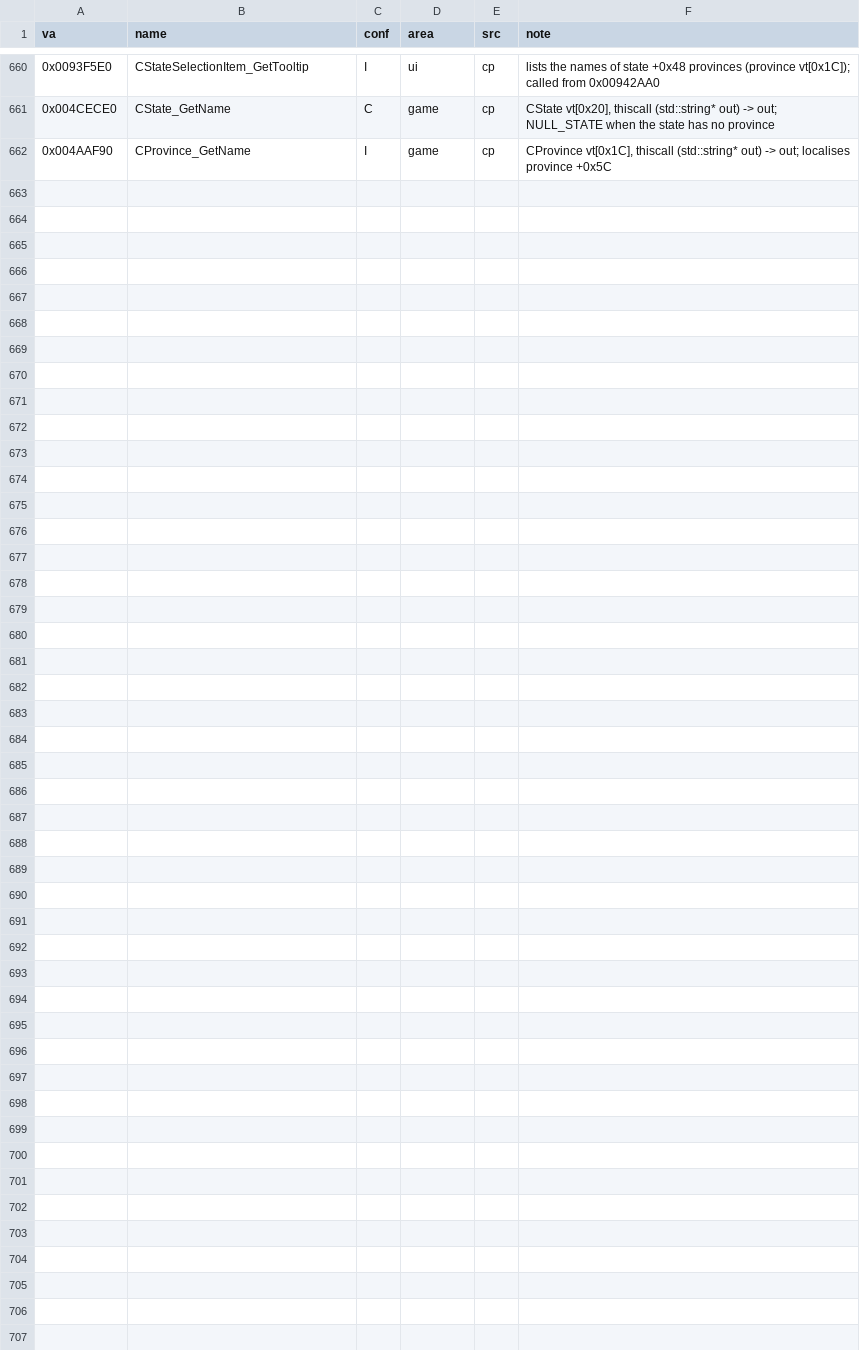
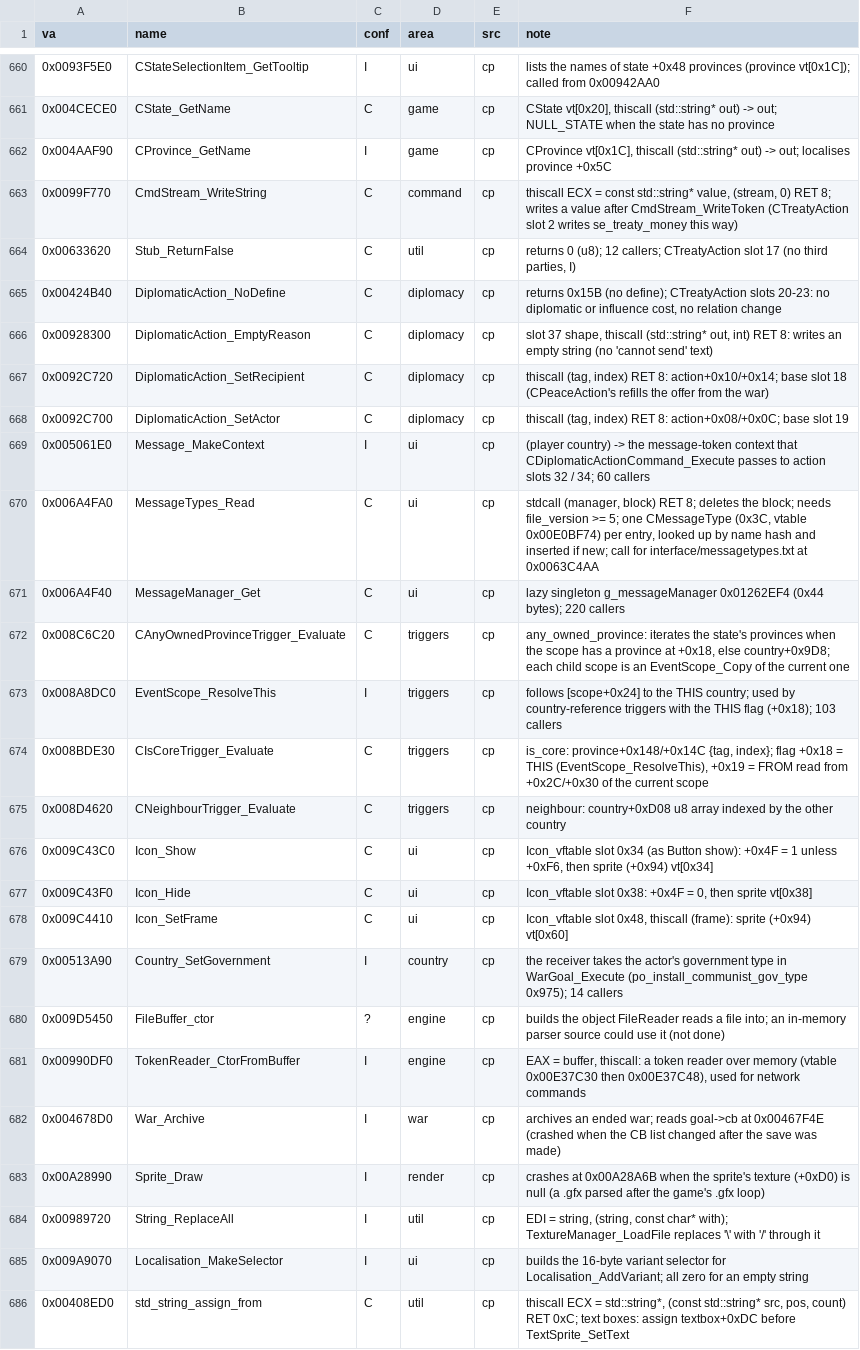
Before and after one commit to The-Grand-Combination/The-Grand-Loader, a CSV file: docs/re/symbols/functions.csv, drawn as a sheet; only a part is shown, gaps mark what is left out; the diff covers the shown part only.

```diff
--- a/docs/re/symbols/functions.csv
+++ b/docs/re/symbols/functions.csv
@@ -662 +662,25 @@ va,name,conf,area,src,note
 0x004AAF90,CProvince_GetName,I,game,cp,"CProvince vt[0x1C], thiscall (std::string* out) -> out; localises province +0x5C"
+0x0099F770,CmdStream_WriteString,C,command,cp,"thiscall ECX = const std::string* value, (stream, 0) RET 8; writes a value after CmdStream_WriteToken (CTreatyAction slot 2 writes se_treaty_money this way)"
+0x00633620,Stub_ReturnFalse,C,util,cp,"returns 0 (u8); 12 callers; CTreatyAction slot 17 (no third parties, I)"
+0x00424B40,DiplomaticAction_NoDefine,C,diplomacy,cp,"returns 0x15B (no define); CTreatyAction slots 20-23: no diplomatic or influence cost, no relation change"
+0x00928300,DiplomaticAction_EmptyReason,C,diplomacy,cp,"slot 37 shape, thiscall (std::string* out, int) RET 8: writes an empty string (no 'cannot send' text)"
+0x0092C720,DiplomaticAction_SetRecipient,C,diplomacy,cp,"thiscall (tag, index) RET 8: action+0x10/+0x14; base slot 18 (CPeaceAction's refills the offer from the war)"
+0x0092C700,DiplomaticAction_SetActor,C,diplomacy,cp,"thiscall (tag, index) RET 8: action+0x08/+0x0C; base slot 19"
+0x005061E0,Message_MakeContext,I,ui,cp,(player country) -> the message-token context that CDiplomaticActionCommand_Execute passes to action slots 32 / 34; 60 callers
+0x006A4FA0,MessageTypes_Read,C,ui,cp,"stdcall (manager, block) RET 8; deletes the block; needs file_version >= 5; one CMessageType (0x3C, vtable 0x00E0BF74) per entry, looked up by name hash and inserted if new; call for interface/messagetypes.txt at 0x0063C4AA"
+0x006A4F40,MessageManager_Get,C,ui,cp,lazy singleton g_messageManager 0x01262EF4 (0x44 bytes); 220 callers
+0x008C6C20,CAnyOwnedProvinceTrigger_Evaluate,C,triggers,cp,"any_owned_province: iterates the state's provinces when the scope has a province at +0x18, else country+0x9D8; each child scope is an EventScope_Copy of the current one"
+0x008A8DC0,EventScope_ResolveThis,I,triggers,cp,follows [scope+0x24] to the THIS country; used by country-reference triggers with the THIS flag (+0x18); 103 callers
+0x008BDE30,CIsCoreTrigger_Evaluate,C,triggers,cp,"is_core: province+0x148/+0x14C {tag, index}; flag +0x18 = THIS (EventScope_ResolveThis), +0x19 = FROM read from +0x2C/+0x30 of the current scope"
+0x008D4620,CNeighbourTrigger_Evaluate,C,triggers,cp,neighbour: country+0xD08 u8 array indexed by the other country
+0x009C43C0,Icon_Show,C,ui,cp,"Icon_vftable slot 0x34 (as Button show): +0x4F = 1 unless +0xF6, then sprite (+0x94) vt[0x34]"
+0x009C43F0,Icon_Hide,C,ui,cp,"Icon_vftable slot 0x38: +0x4F = 0, then sprite vt[0x38]"
+0x009C4410,Icon_SetFrame,C,ui,cp,"Icon_vftable slot 0x48, thiscall (frame): sprite (+0x94) vt[0x60]"
+0x00513A90,Country_SetGovernment,I,country,cp,the receiver takes the actor's government type in WarGoal_Execute (po_install_communist_gov_type 0x975); 14 callers
+0x009D5450,FileBuffer_ctor,?,engine,cp,builds the object FileReader reads a file into; an in-memory parser source could use it (not done)
+0x00990DF0,TokenReader_CtorFromBuffer,I,engine,cp,"EAX = buffer, thiscall: a token reader over memory (vtable 0x00E37C30 then 0x00E37C48), used for network commands"
+0x004678D0,War_Archive,I,war,cp,archives an ended war; reads goal->cb at 0x00467F4E (crashed when the CB list changed after the save was made)
+0x00A28990,Sprite_Draw,I,render,cp,crashes at 0x00A28A6B when the sprite's texture (+0xD0) is null (a .gfx parsed after the game's .gfx loop)
+0x00989720,String_ReplaceAll,I,util,cp,"EDI = string, (string, const char* with); TextureManager_LoadFile replaces '\' with '/' through it"
+0x009A9070,Localisation_MakeSelector,I,ui,cp,builds the 16-byte variant selector for Localisation_AddVariant; all zero for an empty string
+0x00408ED0,std_string_assign_from,C,util,cp,"thiscall ECX = std::string*, (const std::string* src, pos, count) RET 0xC; text boxes: assign textbox+0xDC before TextSprite_SetText"
```
Also changed, not shown: 17 edited cells elsewhere in this file, docs/re/symbols/globals.csv, docs/re/symbols/patch_sites.csv, 2 other files.
